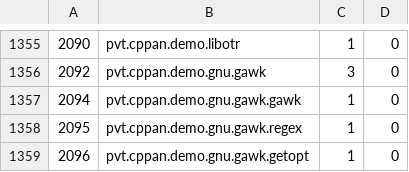
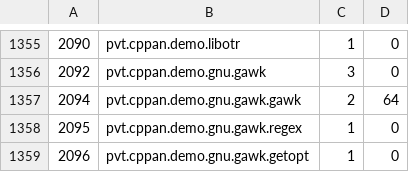
Before and after one commit to cppan/database, a CSV file: Projects.csv, drawn as a sheet; only a part is shown, gaps mark what is left out.

```diff
--- a/Projects.csv
+++ b/Projects.csv
@@ -1356,3 +1356,3 @@
 2092;pvt.cppan.demo.gnu.gawk;3;0
-2094;pvt.cppan.demo.gnu.gawk.gawk;1;0
+2094;pvt.cppan.demo.gnu.gawk.gawk;2;64
 2095;pvt.cppan.demo.gnu.gawk.regex;1;0
```
Also changed, not shown: 1 other file.
